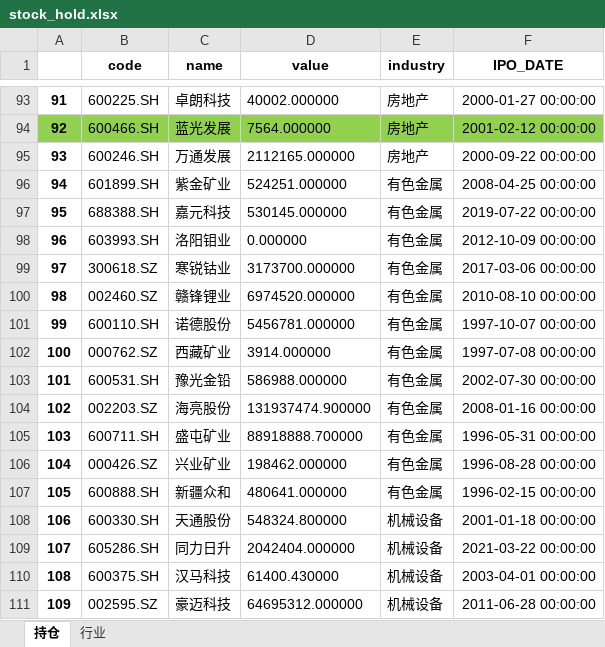
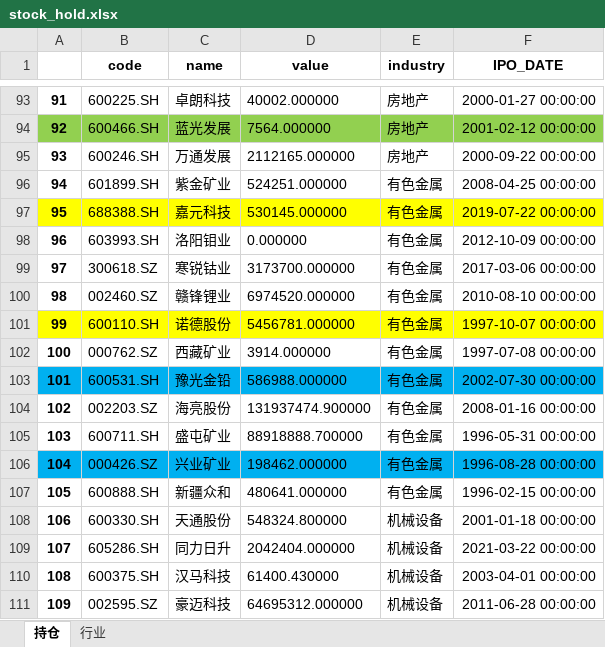
Before and after one commit to PXY11/cms, an Excel workbook: stat_arb/stock_hold.xlsx, sheet 持仓, drawn as a sheet; only a part is shown, gaps mark what is left out; values as stored, in another font and other column widths than the file's, no borders; the diff names each change by its address in the sheet, - before the commit and + after, or states it on an @@ line.

```diff
--- a/stat_arb/stock_hold.xlsx (sheet 持仓)
+++ b/stat_arb/stock_hold.xlsx (sheet 持仓)
-A97:F97 fill: none
+A97:F97 fill: #FFFF00
-A101:F101 fill: none
+A101:F101 fill: #FFFF00
-A103:F103 fill: none
+A103:F103 fill: #00B0F0
-A106:F106 fill: none
+A106:F106 fill: #00B0F0
```
Also changed, not shown: sheet 行业, stat_arb/industry.xlsx, 4 other files.
